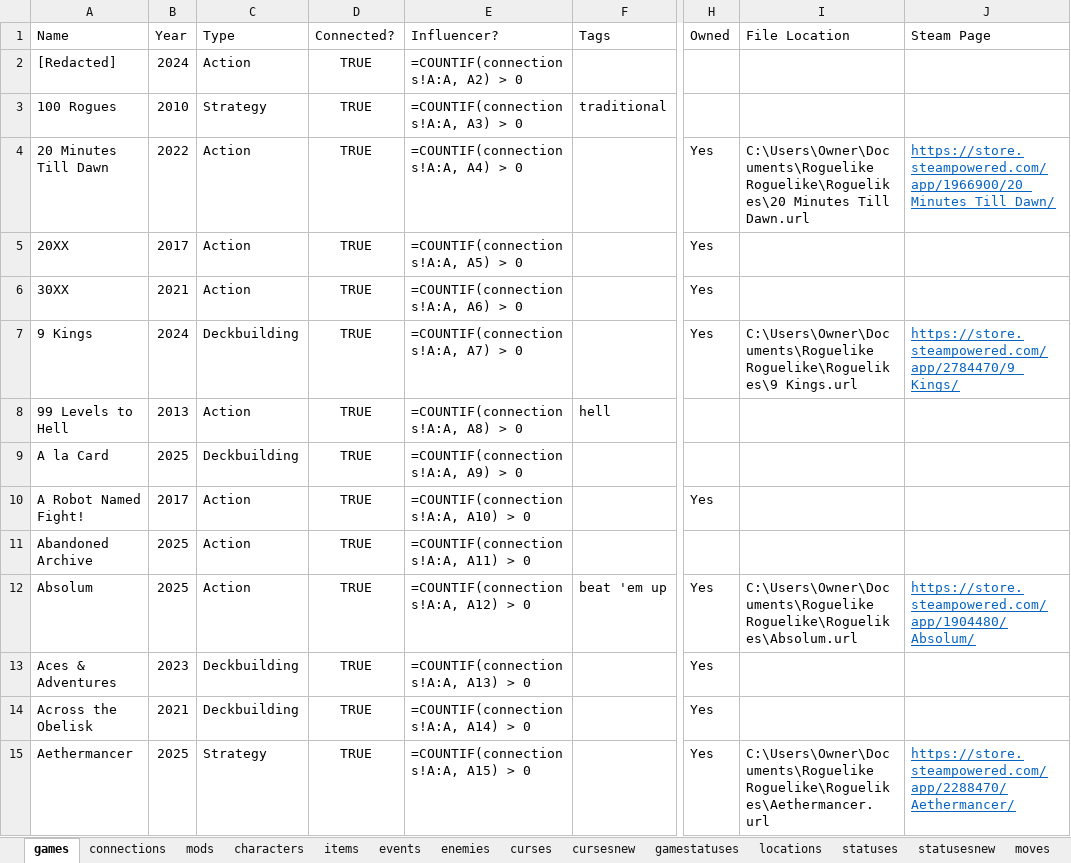
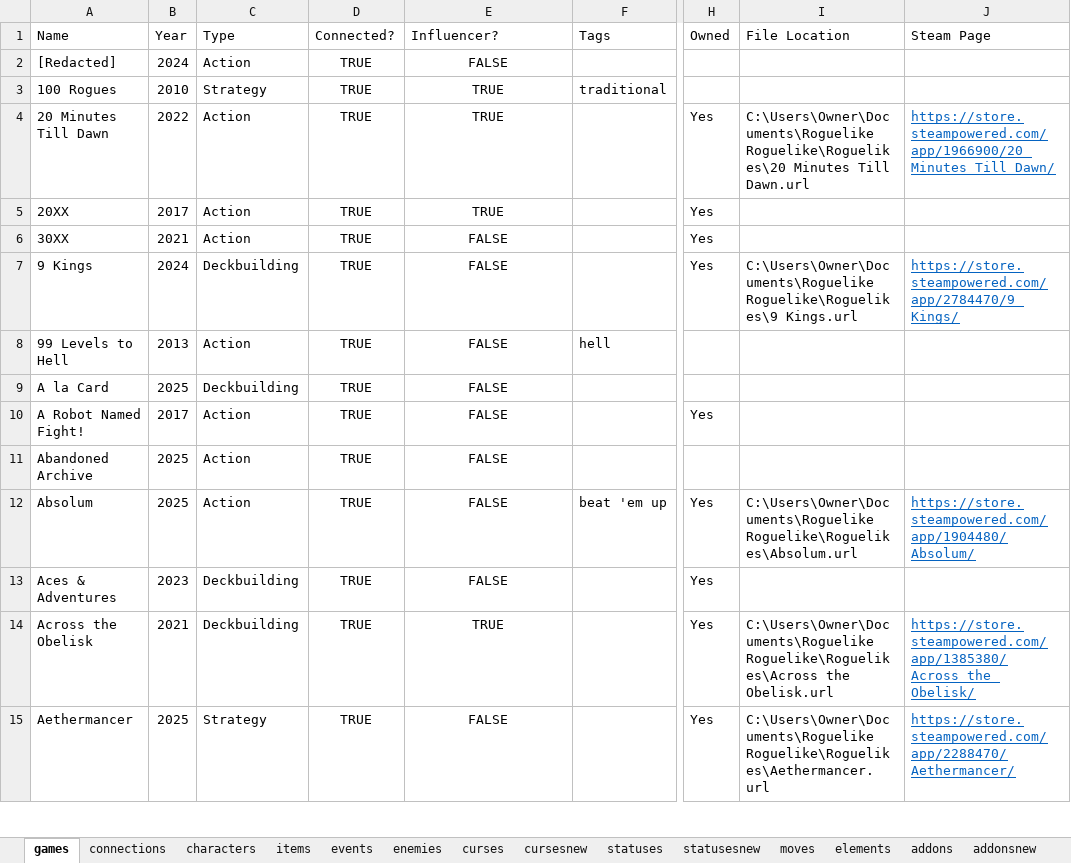
Before and after one commit to batsling/Roguelike-like, an Excel workbook: tools/Roguelikes.xlsx, sheet games, drawn as a sheet; only a part is shown, gaps mark what is left out; values as stored, in another font and other column widths than the file's, no borders; formulas without a stored value are shown as written; table styles not drawn; the diff covers the shown part only; the diff names each change by its address in the sheet, - before the commit and + after, or states it on an @@ line.

Commit message:
Add files via upload

```diff
--- a/tools/Roguelikes.xlsx (sheet games)
+++ b/tools/Roguelikes.xlsx (sheet games)
-E2 (Influencer?): =COUNTIF(connections!A:A, A2) > 0
+E2 (Influencer?): FALSE
-E2:E15 alignment: left
+E2:E15 alignment: center
-E3 (Influencer?): =COUNTIF(connections!A:A, A3) > 0
+E3 (Influencer?): TRUE
-E4 (Influencer?): =COUNTIF(connections!A:A, A4) > 0
+E4 (Influencer?): TRUE
-E5 (Influencer?): =COUNTIF(connections!A:A, A5) > 0
+E5 (Influencer?): TRUE
-E6 (Influencer?): =COUNTIF(connections!A:A, A6) > 0
+E6 (Influencer?): FALSE
-E7 (Influencer?): =COUNTIF(connections!A:A, A7) > 0
+E7 (Influencer?): FALSE
-E8 (Influencer?): =COUNTIF(connections!A:A, A8) > 0
+E8 (Influencer?): FALSE
-E9 (Influencer?): =COUNTIF(connections!A:A, A9) > 0
+E9 (Influencer?): FALSE
-E10 (Influencer?): =COUNTIF(connections!A:A, A10) > 0
+E10 (Influencer?): FALSE
-E11 (Influencer?): =COUNTIF(connections!A:A, A11) > 0
+E11 (Influencer?): FALSE
-E12 (Influencer?): =COUNTIF(connections!A:A, A12) > 0
+E12 (Influencer?): FALSE
-E13 (Influencer?): =COUNTIF(connections!A:A, A13) > 0
+E13 (Influencer?): FALSE
-E14 (Influencer?): =COUNTIF(connections!A:A, A14) > 0
+E14 (Influencer?): TRUE
-I14 (File Location): (empty)
+I14 (File Location): C:\Users\Owner\Documents\Roguelike Roguelike\Roguelikes\Across the Obelisk.url
-J14 (Steam Page): (empty)
+J14 (Steam Page): https://store.steampowered.com/app/1385380/Across_the_Obelisk/
-E15 (Influencer?): =COUNTIF(connections!A:A, A15) > 0
+E15 (Influencer?): FALSE
```
Also changed, not shown: 5 added rows, 726 edited cells and cell formats elsewhere in this sheet, sheet connections, sheet cardsnew, other sheet tabs.
